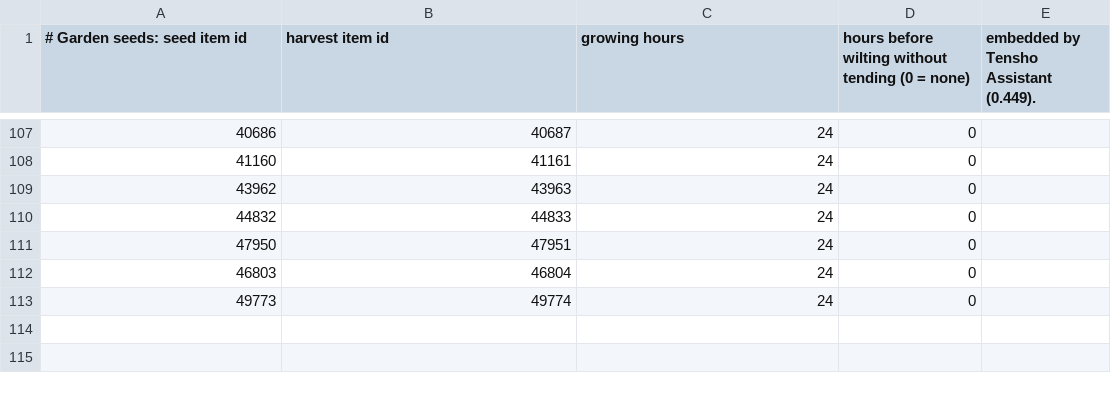
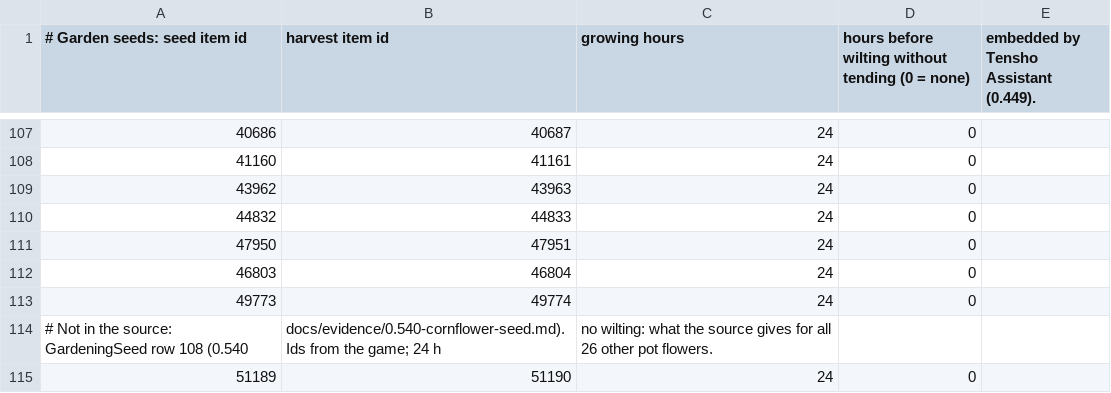
Before and after one commit to Shigu330/Tensho-Assistant, a CSV file: src/TenshoAssistant/Reminders/Data/garden-seeds.csv, drawn as a sheet; only a part is shown, gaps mark what is left out; the diff names each change by its address in the sheet, - before the commit and + after, or states it on an @@ line.

```diff
--- a/src/TenshoAssistant/Reminders/Data/garden-seeds.csv
+++ b/src/TenshoAssistant/Reminders/Data/garden-seeds.csv
+row 114: # Not in the source: GardeningSeed row 108 (0.540 | docs/evidence/0.540-cornflower-seed.md). Ids from the game; 24 h | no wilting: what the source gives for all 26 other pot flowers.
+row 115: 51189 | 51190 | 24 | 0
```
Also changed, not shown: 8 other files.
